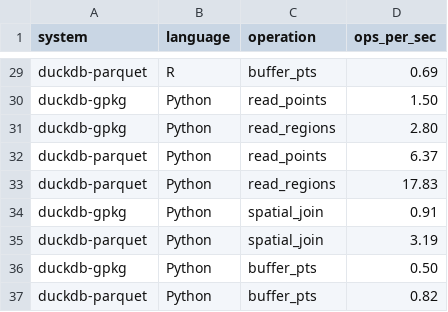
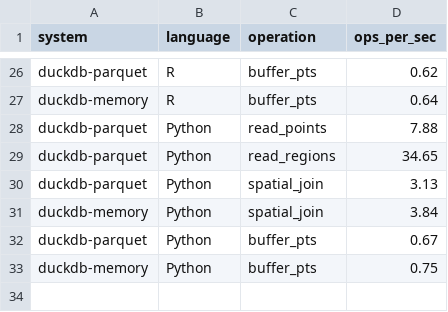
Before and after one commit to Robinlovelace/geobench, a CSV file: results.csv, drawn as a sheet; only a part is shown, gaps mark what is left out; removed rows and columns are numbered as before the commit, all else as after; the diff covers the shown part only; the diff names each change by its address in the sheet, - before the commit and + after, or states it on an @@ line.

Commit message:
added duckdb-memory comparison

```diff
--- a/results.csv
+++ b/results.csv
-D26 (ops_per_sec): 0.69
+D26 (ops_per_sec): 0.62
-row 30: duckdb-gpkg | Python | read_points | 1.50
-row 31: duckdb-gpkg | Python | read_regions | 2.80
+row 27: duckdb-memory | R | buffer_pts | 0.64
-D28 (ops_per_sec): 6.37
+D28 (ops_per_sec): 7.88
-D29 (ops_per_sec): 17.83
+D29 (ops_per_sec): 34.65
-row 34: duckdb-gpkg | Python | spatial_join | 0.91
-D30 (ops_per_sec): 3.19
+D30 (ops_per_sec): 3.13
-row 36: duckdb-gpkg | Python | buffer_pts | 0.50
+row 31: duckdb-memory | Python | spatial_join | 3.84
-D32 (ops_per_sec): 0.82
+D32 (ops_per_sec): 0.67
+row 33: duckdb-memory | Python | buffer_pts | 0.75
```
Also changed, not shown: 1 added row, 4 removed rows and 23 edited cells elsewhere in this file, 4 other files.
